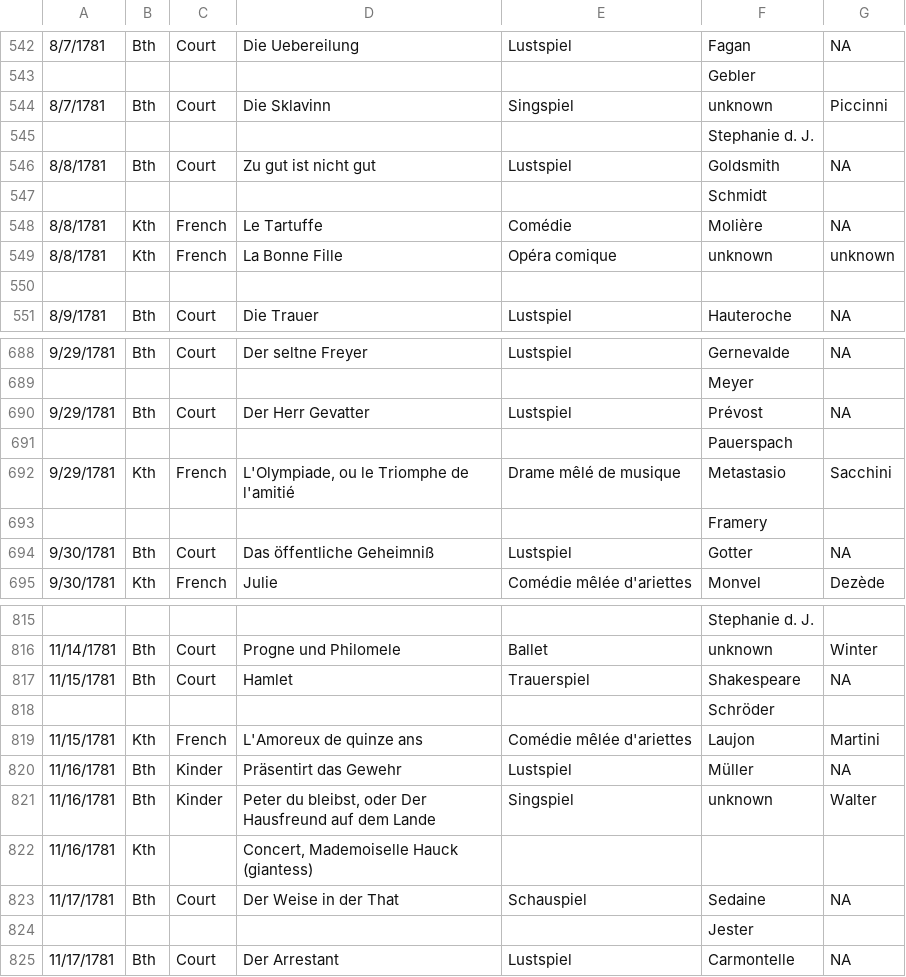
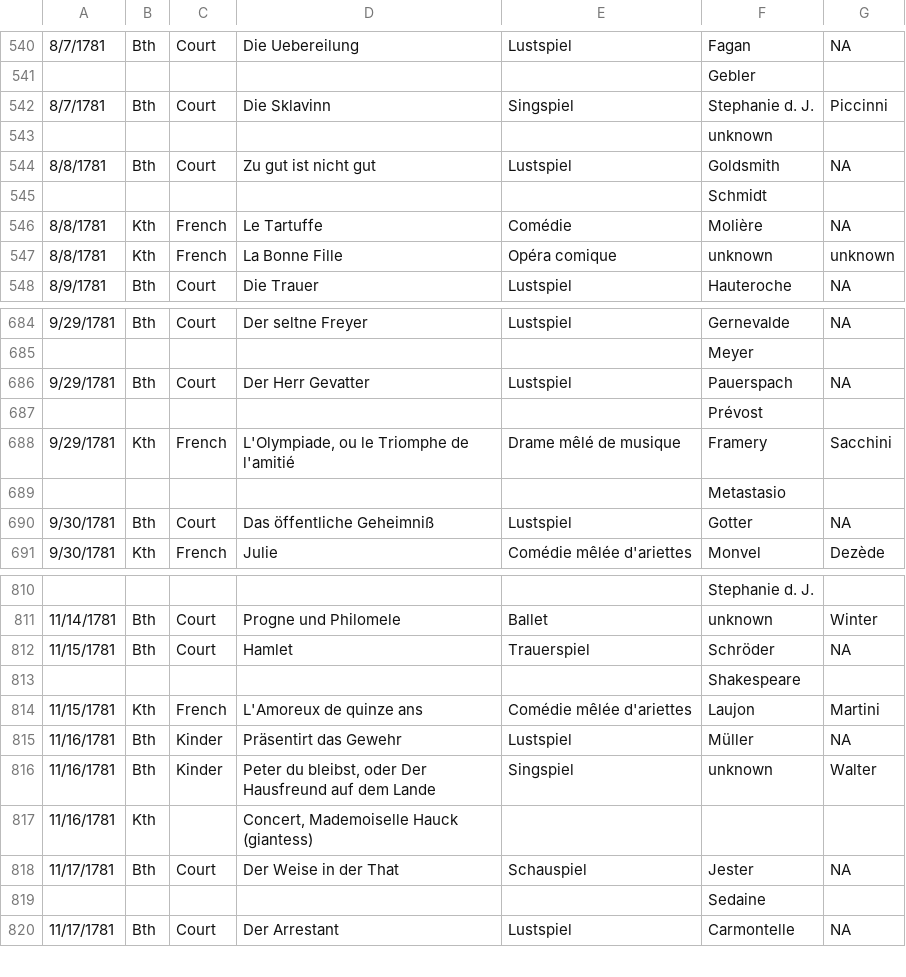
Before and after one commit to dexedge/schletter, a CSV file: Schletter.csv, drawn as a sheet; only a part is shown, gaps mark what is left out; the diff covers the shown part only.

```diff
--- a/Schletter.csv
+++ b/Schletter.csv
@@ -543,4 +541,4 @@
 "","","","",,"Gebler",
-"8/7/1781","Bth","Court","Die Sklavinn","Singspiel","unknown","Piccinni"
-"","","","",,"Stephanie d. J.",
+"8/7/1781","Bth","Court","Die Sklavinn","Singspiel","Stephanie d. J.","Piccinni"
+"","","","",,"unknown",
 "8/8/1781","Bth","Court","Zu gut ist nicht gut","Lustspiel","Goldsmith","NA"
@@ -549,3 +547,2 @@
 "8/8/1781","Kth","French","La Bonne Fille","Opéra comique","unknown","unknown"
-"","","","",,"",
 "8/9/1781","Bth","Court","Die Trauer","Lustspiel","Hauteroche","NA"
@@ -689,6 +685,6 @@
 "","","","",,"Meyer",
-"9/29/1781","Bth","Court","Der Herr Gevatter","Lustspiel","Prévost","NA"
-"","","","",,"Pauerspach",
-"9/29/1781","Kth","French","L'Olympiade, ou le Triomphe de l'amitié","Drame mêlé de musique","Metastasio","Sacchini"
-"","","","",,"Framery",
+"9/29/1781","Bth","Court","Der Herr Gevatter","Lustspiel","Pauerspach","NA"
+"","","","",,"Prévost",
+"9/29/1781","Kth","French","L'Olympiade, ou le Triomphe de l'amitié","Drame mêlé de musique","Framery","Sacchini"
+"","","","",,"Metastasio",
 "9/30/1781","Bth","Court","Das öffentliche Geheimniß","Lustspiel","Gotter","NA"
@@ -816,4 +811,4 @@
 "11/14/1781","Bth","Court","Progne und Philomele","Ballet","unknown","Winter"
-"11/15/1781","Bth","Court","Hamlet","Trauerspiel","Shakespeare","NA"
-"","","","",,"Schröder",
+"11/15/1781","Bth","Court","Hamlet","Trauerspiel","Schröder","NA"
+"","","","",,"Shakespeare",
 "11/15/1781","Kth","French","L'Amoreux de quinze ans","Comédie mêlée d'ariettes","Laujon","Martini"
@@ -823,3 +818,3 @@
-"11/17/1781","Bth","Court","Der Weise in der That","Schauspiel","Sedaine","NA"
-"","","","",,"Jester",
+"11/17/1781","Bth","Court","Der Weise in der That","Schauspiel","Jester","NA"
+"","","","",,"Sedaine",
 "11/17/1781","Bth","Court","Der Arrestant","Lustspiel","Carmontelle","NA"
```
Also changed, not shown: 18 added rows, 5 removed rows and 62 edited cells elsewhere in this file, 1 other file.
